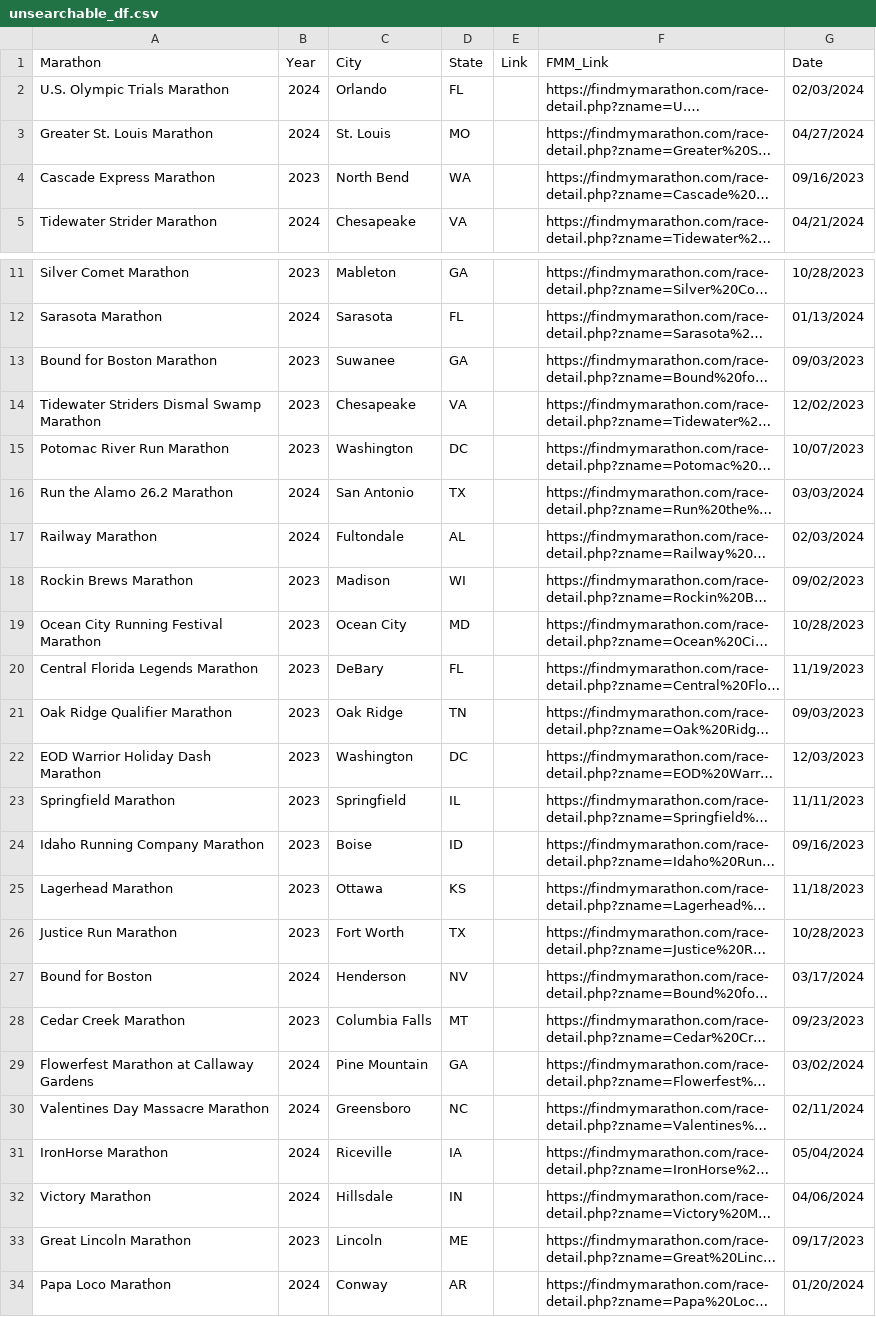
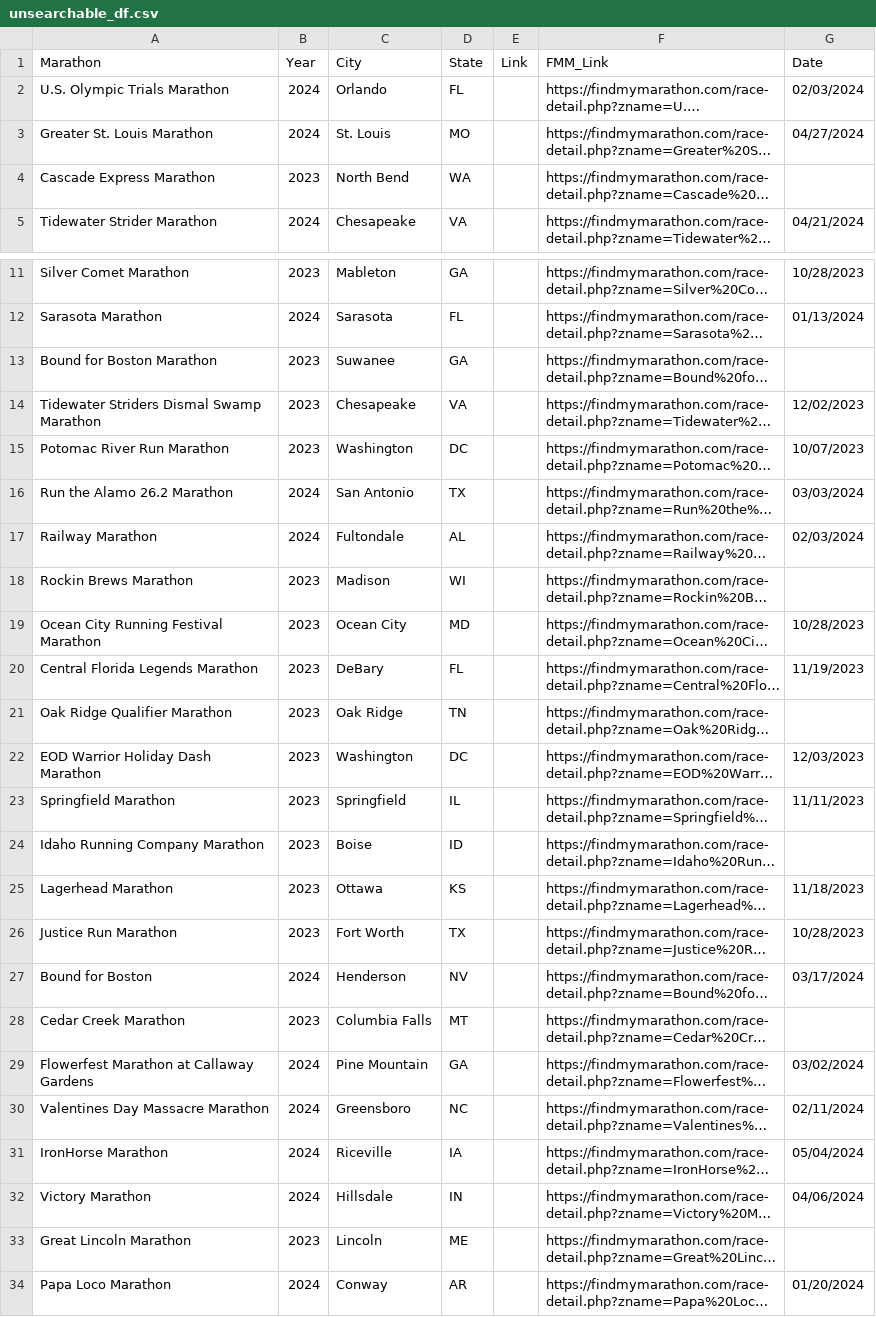
Before and after one commit to ncourtney917/will-i-qualify, a CSV file: will-i-qualify/data/unsearchable_df.csv, drawn as a sheet; only a part is shown, gaps mark what is left out; long unchanged cells end in …; the diff names each change by its address in the sheet, - before the commit and + after, or states it on an @@ line.

```diff
--- a/will-i-qualify/data/unsearchable_df.csv
+++ b/will-i-qualify/data/unsearchable_df.csv
-G4 (Date): 09/16/2023
+G4 (Date): (empty)
-G13 (Date): 09/03/2023
+G13 (Date): (empty)
-G18 (Date): 09/02/2023
+G18 (Date): (empty)
-G21 (Date): 09/03/2023
+G21 (Date): (empty)
-G24 (Date): 09/16/2023
+G24 (Date): (empty)
-G28 (Date): 09/23/2023
+G28 (Date): (empty)
-G33 (Date): 09/17/2023
+G33 (Date): (empty)
```
Also changed, not shown: will-i-qualify/data/marathon_list.csv, 2 other files.
